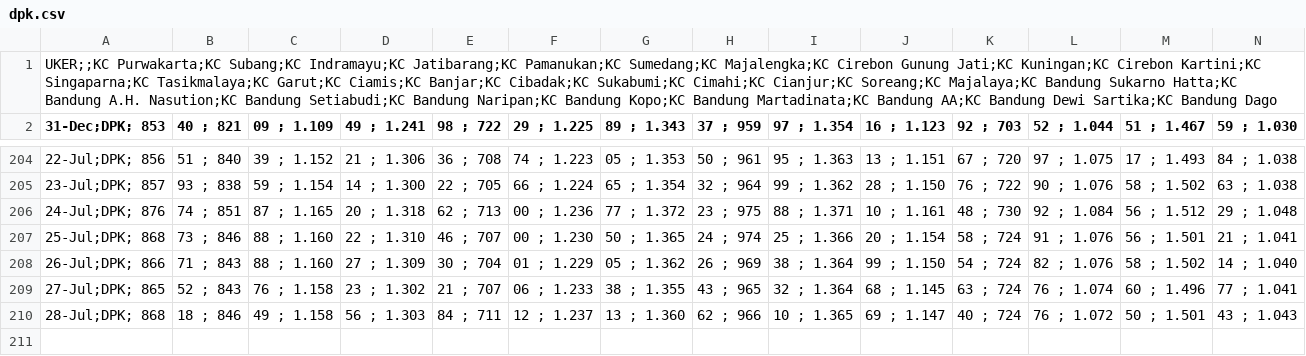
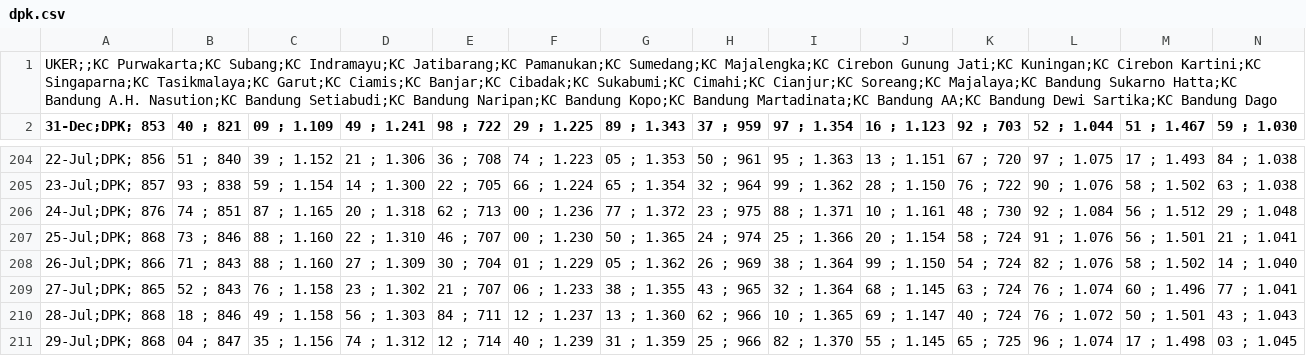
Before and after one commit to alganii14/grafik, a CSV file: csv mikro/dpk.csv, drawn as a sheet; only a part is shown, gaps mark what is left out; rows hold the shown columns only; the diff names each change by its address in the sheet, - before the commit and + after, or states it on an @@ line.

Commit message:
Update csv kcp, konsol, mikro, ritel untuk tanggal 29 Juli

```diff
--- a/csv mikro/dpk.csv
+++ b/csv mikro/dpk.csv
+row 211: 29-Jul;DPK; 868 | 04 ; 847 | 35 ; 1.156 | 74 ; 1.312 | 12 ; 714 | 40 ; 1.239 | 31 ; 1.359 | 25 ; 966 | 82 ; 1.370 | 55 ; 1.145 | 65 ; 725 | 96 ; 1.074 | 17 ; 1.498 | 03 ; 1.045
```
Also changed, not shown: csv kcp/casa.csv, csv kcp/dpk.csv, 17 other files.
